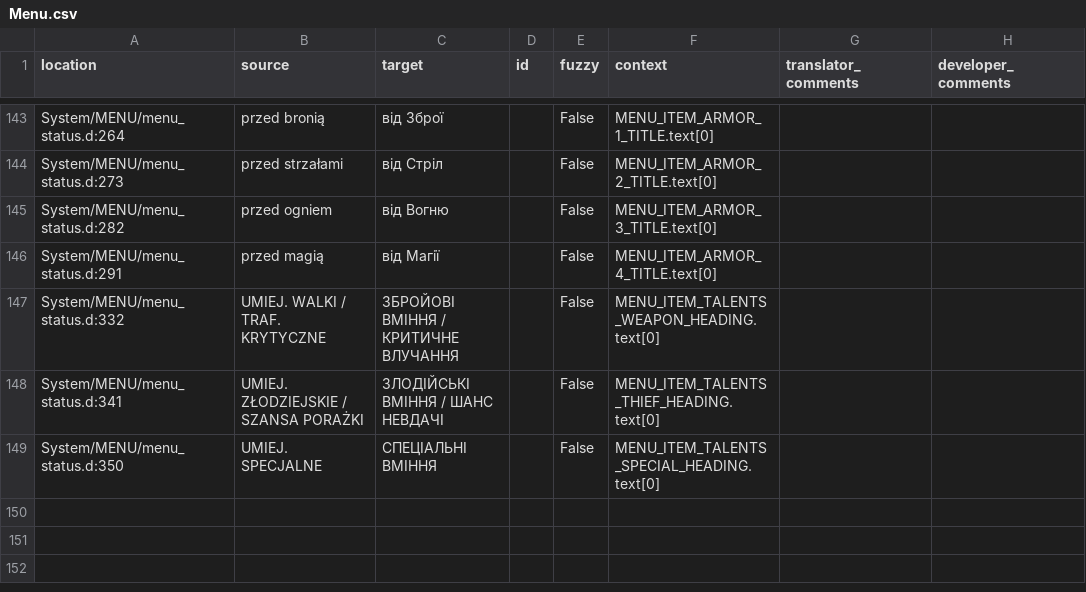
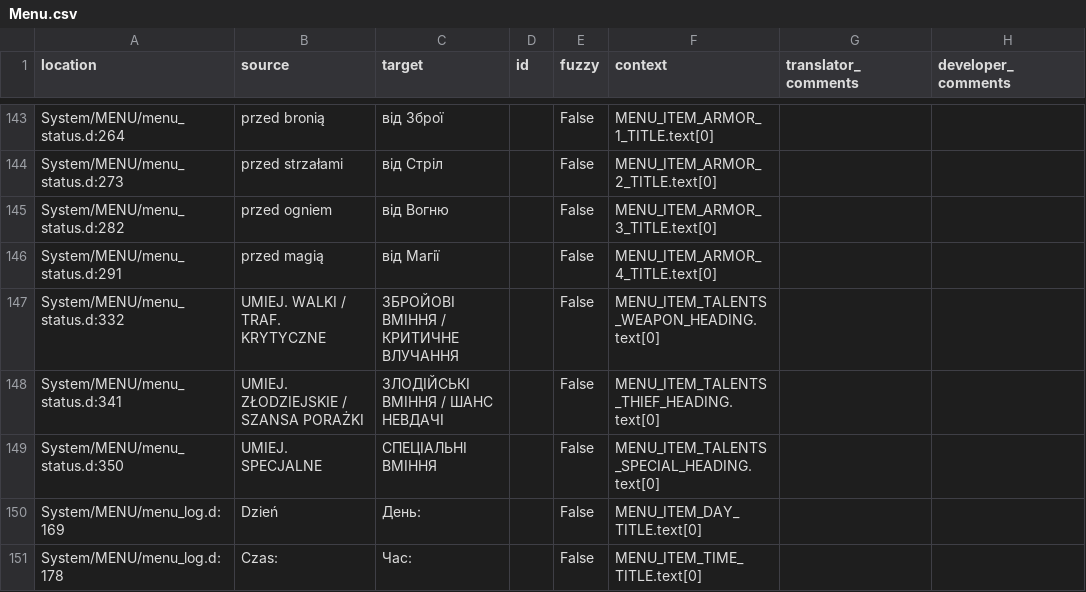
Before and after one commit to Nyras-Enjoyers/nyras-prologue-demake-scripts, a CSV file: .translations/uk/Menu.csv, drawn as a sheet; only a part is shown, gaps mark what is left out.

Commit message:
Translated using Weblate (Ukrainian)
Currently translated at 100.0% (150 of 150 strings)

Translation: Nyras Prolog Demake/Menu
Translate-URL: http://weblate.cokoliv.eu/projects/nyras-prolog-demake/menu/uk/

```diff
--- a/.translations/uk/Menu.csv
+++ b/.translations/uk/Menu.csv
@@ -149 +149,3 @@
 "System/MENU/menu_status.d:350","UMIEJ. SPECJALNE","СПЕЦІАЛЬНІ ВМІННЯ","","False","MENU_ITEM_TALENTS_SPECIAL_HEADING.text[0]","",""
+"System/MENU/menu_log.d:169","Dzień","День:","","False","MENU_ITEM_DAY_TITLE.text[0]","",""
+"System/MENU/menu_log.d:178","Czas:","Час:","","False","MENU_ITEM_TIME_TITLE.text[0]","",""
```
